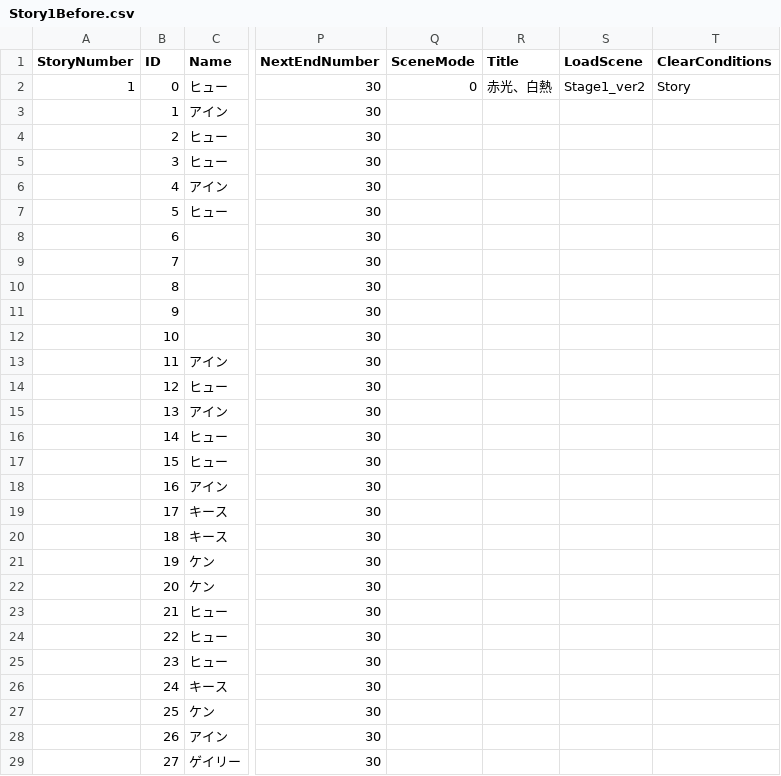
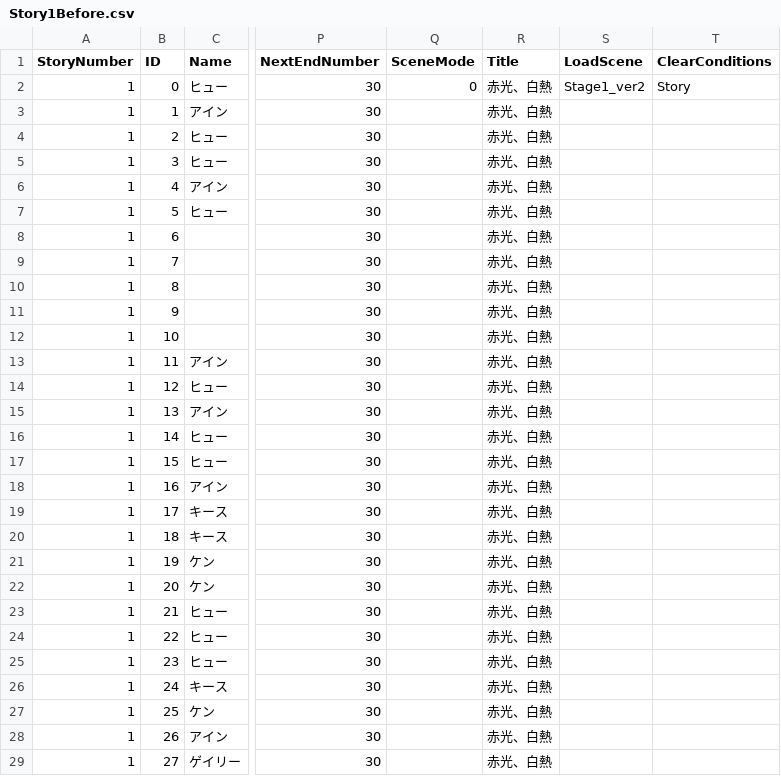
Before and after one commit to TaigaMizunuma/FreewheelExciter, a CSV file: Assets/Saito/Resources/CSV/StorySentenceData/Story1Before.csv, drawn as a sheet; only a part is shown, gaps mark what is left out; the diff covers the shown part only; the diff names each change by its address in the sheet, - before the commit and + after, or states it on an @@ line.

```diff
--- a/Assets/Saito/Resources/CSV/StorySentenceData/Story1Before.csv
+++ b/Assets/Saito/Resources/CSV/StorySentenceData/Story1Before.csv
-A3:A29 (StoryNumber): (empty)
+A3:A29 (StoryNumber): 1
-R3:R29 (Title): (empty)
+R3:R29 (Title): 赤光、白熱
```
Also changed, not shown: 6 edited cells elsewhere in this file, Assets/Saito/Resources/CSV/StorySentenceData/Battle3.csv, Assets/Saito/Resources/CSV/StorySentenceData/Battle5.csv, 20 other files.
